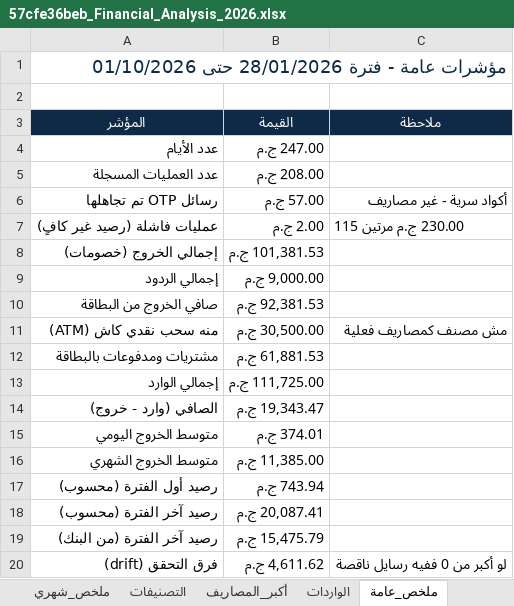
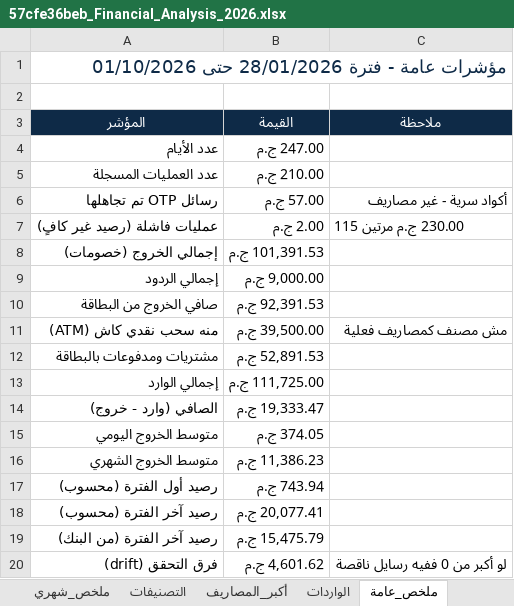
Before and after one commit to yusuf-mohamed0/vault-4a340278, an Excel workbook: 57cfe36beb_Financial_Analysis_2026.xlsx, sheet ملخص_عامة, drawn as a sheet; values as stored, in another font and other column widths than the file's, no borders; the diff names each change by its address in the sheet, - before the commit and + after, or states it on an @@ line.

```diff
--- a/57cfe36beb_Financial_Analysis_2026.xlsx (sheet ملخص_عامة)
+++ b/57cfe36beb_Financial_Analysis_2026.xlsx (sheet ملخص_عامة)
-B5 (القيمة): 208.00 ج.م
+B5 (القيمة): 210.00 ج.م
-B8 (القيمة): 101,381.53 ج.م
+B8 (القيمة): 101,391.53 ج.م
-B10 (القيمة): 92,381.53 ج.م
+B10 (القيمة): 92,391.53 ج.م
-B11 (القيمة): 30,500.00 ج.م
+B11 (القيمة): 39,500.00 ج.م
-B12 (القيمة): 61,881.53 ج.م
+B12 (القيمة): 52,891.53 ج.م
-B14 (القيمة): 19,343.47 ج.م
+B14 (القيمة): 19,333.47 ج.م
-B15 (القيمة): 374.01 ج.م
+B15 (القيمة): 374.05 ج.م
-B16 (القيمة): 11,385.00 ج.م
+B16 (القيمة): 11,386.23 ج.م
-B18 (القيمة): 20,087.41 ج.م
+B18 (القيمة): 20,077.41 ج.م
-B20 (القيمة): 4,611.62 ج.م
+B20 (القيمة): 4,601.62 ج.م
```
Also changed, not shown: sheet المعاملات, sheet التصنيفات, sheet فحص_الأرصدة, sheet ملخص_شهري, sheet أكبر_المصاريف, 7215c039a2_plan_2026-10.xlsx, 5 other files.
